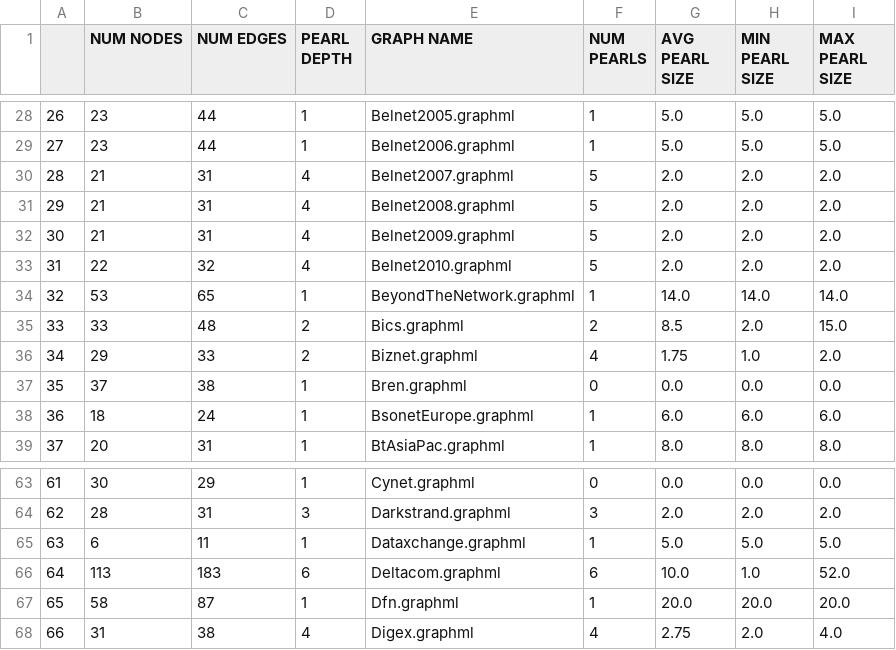
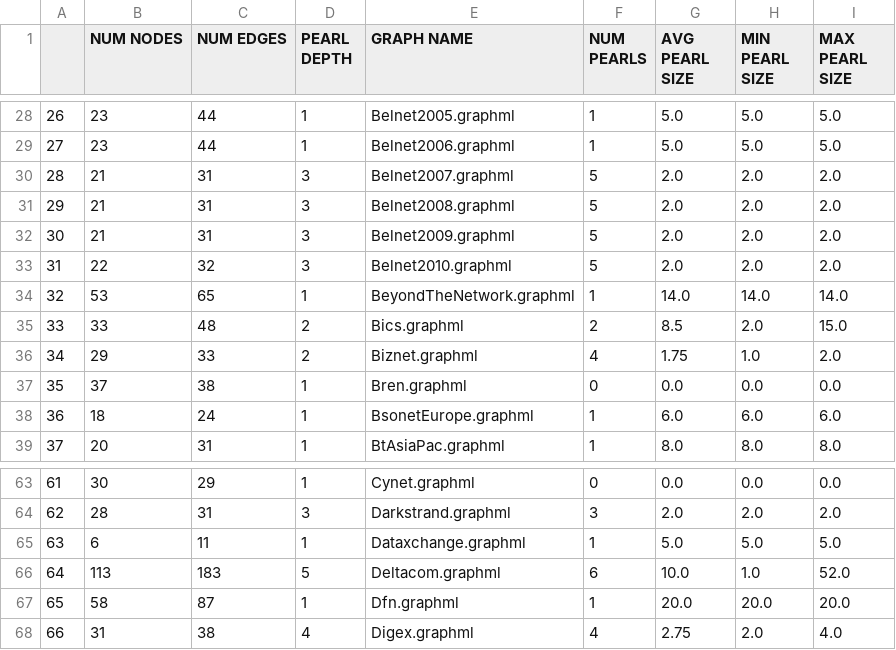
Before and after one commit to begeri/fast-failover, a CSV file: pearl-algo/topology_zoo_statistics_with_pearl_sizes.csv, drawn as a sheet; only a part is shown, gaps mark what is left out.

```diff
--- a/pearl-algo/topology_zoo_statistics_with_pearl_sizes.csv
+++ b/pearl-algo/topology_zoo_statistics_with_pearl_sizes.csv
@@ -29,6 +29,6 @@
 27,23,44,1,Belnet2006.graphml,1,5.0,5.0,5.0
-28,21,31,4,Belnet2007.graphml,5,2.0,2.0,2.0
-29,21,31,4,Belnet2008.graphml,5,2.0,2.0,2.0
-30,21,31,4,Belnet2009.graphml,5,2.0,2.0,2.0
-31,22,32,4,Belnet2010.graphml,5,2.0,2.0,2.0
+28,21,31,3,Belnet2007.graphml,5,2.0,2.0,2.0
+29,21,31,3,Belnet2008.graphml,5,2.0,2.0,2.0
+30,21,31,3,Belnet2009.graphml,5,2.0,2.0,2.0
+31,22,32,3,Belnet2010.graphml,5,2.0,2.0,2.0
 32,53,65,1,BeyondTheNetwork.graphml,1,14.0,14.0,14.0
@@ -65,3 +65,3 @@
 63,6,11,1,Dataxchange.graphml,1,5.0,5.0,5.0
-64,113,183,6,Deltacom.graphml,6,10.0,1.0,52.0
+64,113,183,5,Deltacom.graphml,6,10.0,1.0,52.0
 65,58,87,1,Dfn.graphml,1,20.0,20.0,20.0
```
Also changed, not shown: 5 other files.
